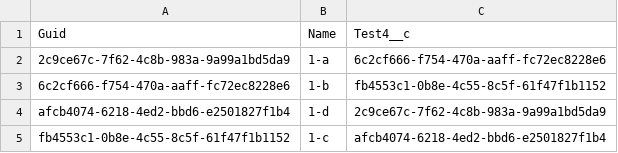
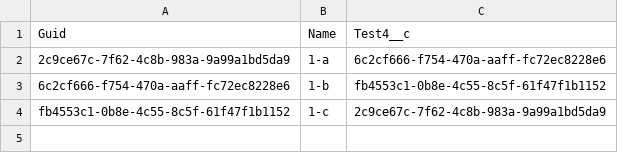
Before and after one commit to wclapier/release-test, a CSV file: Test4__c.csv, drawn as a sheet.

```diff
--- a/Test4__c.csv
+++ b/Test4__c.csv
@@ -3,3 +3,2 @@
 6c2cf666-f754-470a-aaff-fc72ec8228e6,1-b,fb4553c1-0b8e-4c55-8c5f-61f47f1b1152
-afcb4074-6218-4ed2-bbd6-e2501827f1b4,1-d,2c9ce67c-7f62-4c8b-983a-9a99a1bd5da9
-fb4553c1-0b8e-4c55-8c5f-61f47f1b1152,1-c,afcb4074-6218-4ed2-bbd6-e2501827f1b4
+fb4553c1-0b8e-4c55-8c5f-61f47f1b1152,1-c,2c9ce67c-7f62-4c8b-983a-9a99a1bd5da9
```
Also changed, not shown: Test1__c.csv, Test2__c.csv, 1 other file.
